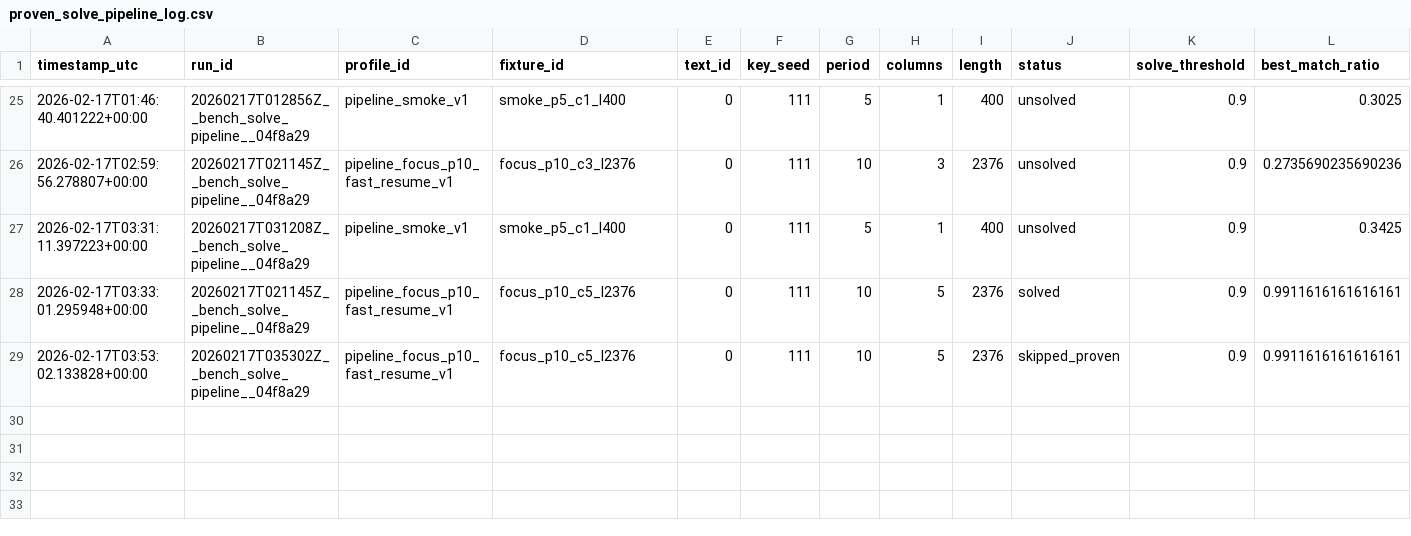
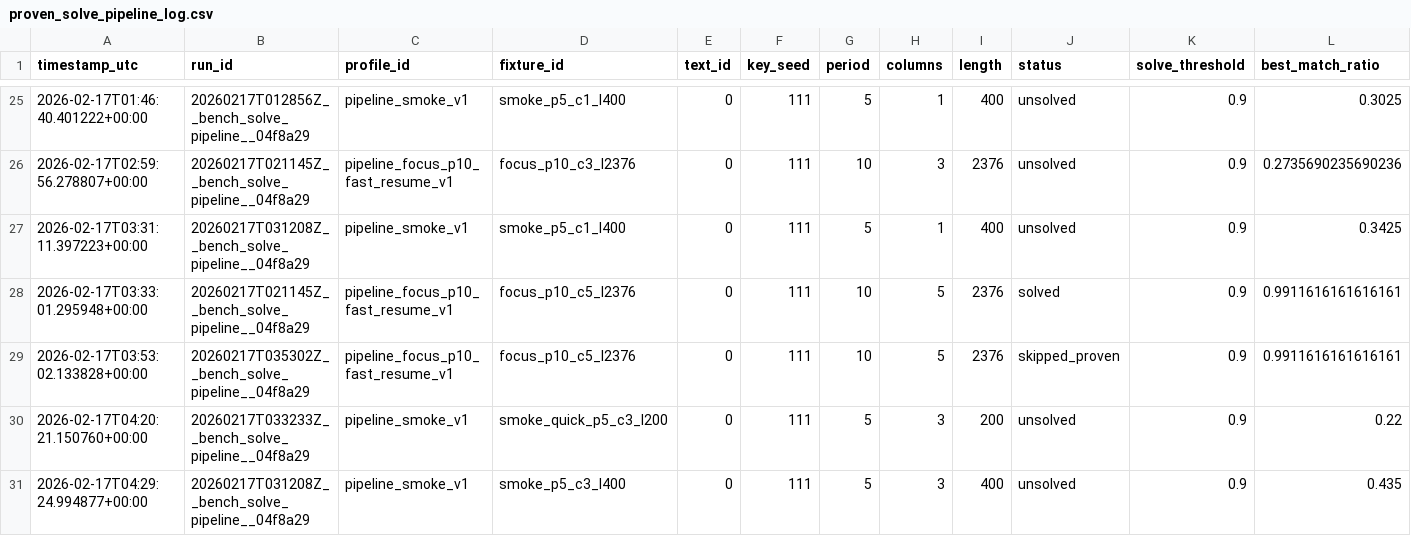
Before and after one commit to mortlach/RuneDecrypterPrime, a CSV file: tools/benchmarks/solve_proof/proven_solve_pipeline_log.csv, drawn as a sheet; only a part is shown, gaps mark what is left out; rows hold the shown columns only; the diff names each change by its address in the sheet, - before the commit and + after, or states it on an @@ line.

```diff
--- a/tools/benchmarks/solve_proof/proven_solve_pipeline_log.csv
+++ b/tools/benchmarks/solve_proof/proven_solve_pipeline_log.csv
+row 30: 2026-02-17T04:20:21.150760+00:00 | 20260217T033233Z__bench_solve_pipeline__04f8a29 | pipeline_smoke_v1 | smoke_quick_p5_c3_l200 | 0 | 111 | 5 | 3 | 200 | unsolved | 0.9 | 0.22
+row 31: 2026-02-17T04:29:24.994877+00:00 | 20260217T031208Z__bench_solve_pipeline__04f8a29 | pipeline_smoke_v1 | smoke_p5_c3_l400 | 0 | 111 | 5 | 3 | 400 | unsolved | 0.9 | 0.435
```
Also changed, not shown: 6 other files.
